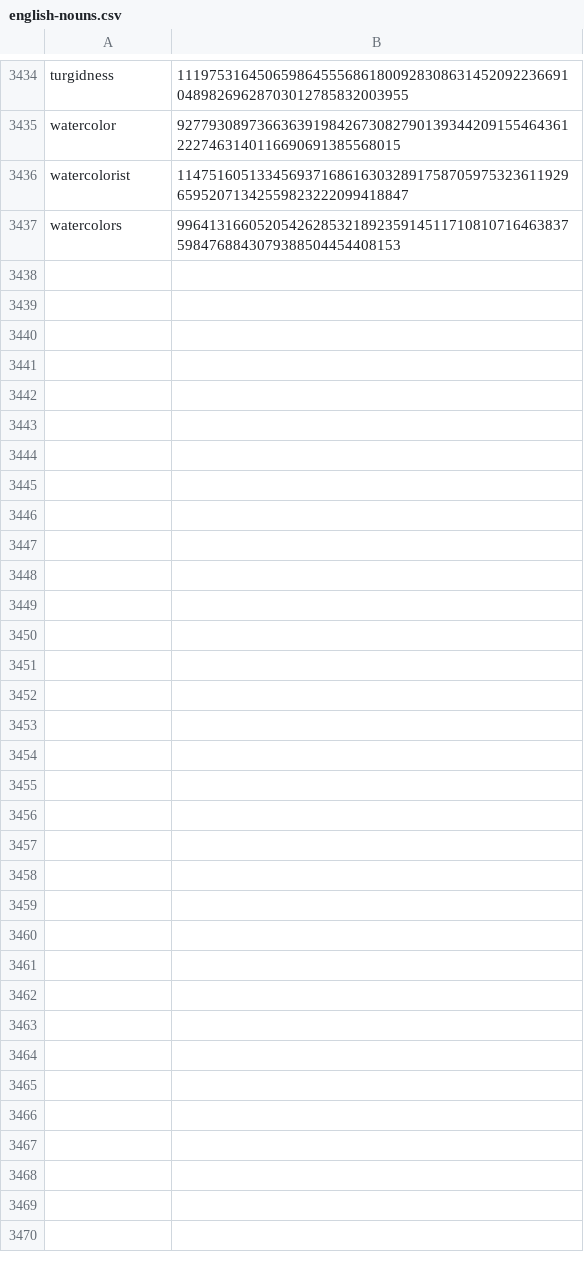
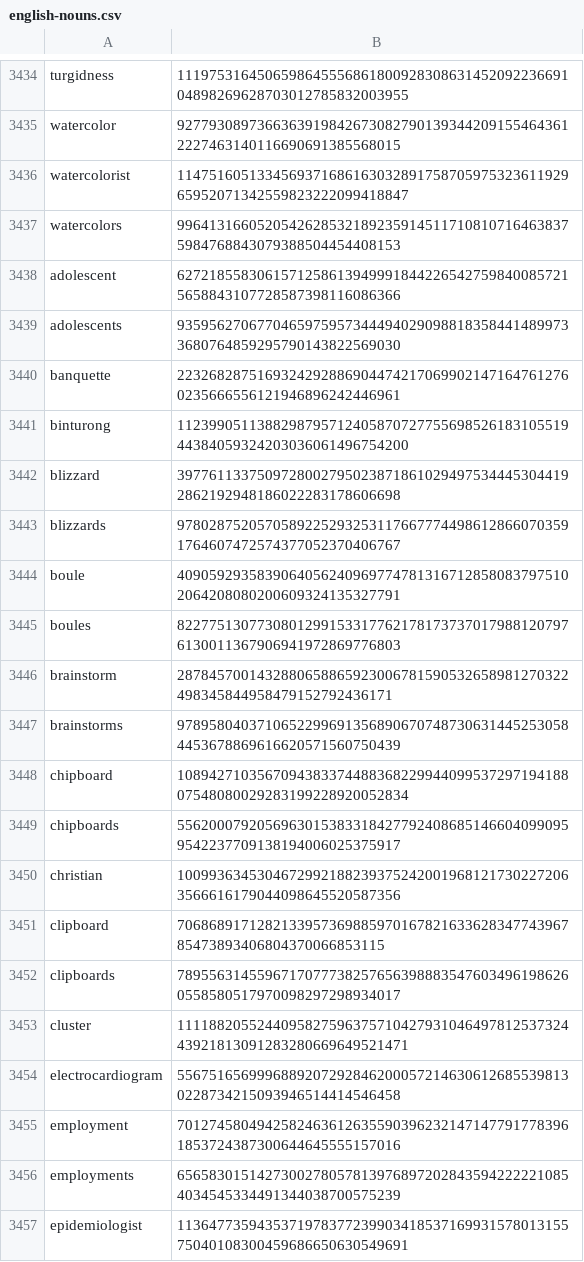
Before and after one commit to Zimtente/ens-collections, a CSV file: collections/english-nouns.csv, drawn as a sheet; only a part is shown, gaps mark what is left out; the diff covers the shown part only.

Commit message:
added nouns

```diff
--- a/collections/english-nouns.csv
+++ b/collections/english-nouns.csv
@@ -3437 +3437,21 @@ watercolorist,114751605133456937168616303289175870597532361192965952071342559823
 watercolors,99641316605205426285321892359145117108107164638375984768843079388504454408153
+adolescent,62721855830615712586139499918442265427598400857215658843107728587398116086366
+adolescents,93595627067704659759573444940290988183584414899733680764859295790143822569030
+banquette,22326828751693242928869044742170699021471647612760235666556121946896242446961
+binturong,112399051138829879571240587072775569852618310551944384059324203036061496754200
+blizzard,39776113375097280027950238718610294975344453044192862192948186022283178606698
+blizzards,97802875205705892252932531176677744986128660703591764607472574377052370406767
+boule,40905929358390640562409697747813167128580837975102064208080200609324135327791
+boules,82277513077308012991533177621781737370179881207976130011367906941972869776803
+brainstorm,2878457001432880658865923006781590532658981270322498345844958479152792436171
+brainstorms,97895804037106522996913568906707487306314452530584453678869616620571560750439
+chipboard,108942710356709438337448836822994409953729719418807548080029283199228920052834
+chipboards,55620007920569630153833184277924086851466040990959542237709138194006025375917
+christian,10099363453046729921882393752420019681217302272063566616179044098645520587356
+clipboard,706868917128213395736988597016782163362834774396785473893406804370066853115
+clipboards,78955631455967170777382576563988835476034961986260558580517970098297298934017
+cluster,111188205524409582759637571042793104649781253732443921813091283280669649521471
+electrocardiogram,55675165699968892072928462000572146306126855398130228734215093946514414546458
+employment,70127458049425824636126355903962321471477917783961853724387300644645555157016
+employments,65658301514273002780578139768972028435942222210854034545334491344038700575239
+epidemiologist,113647735943537197837723990341853716993157801315575040108300459686650630549691
```
Also changed, not shown: 22 added rows elsewhere in this file.
